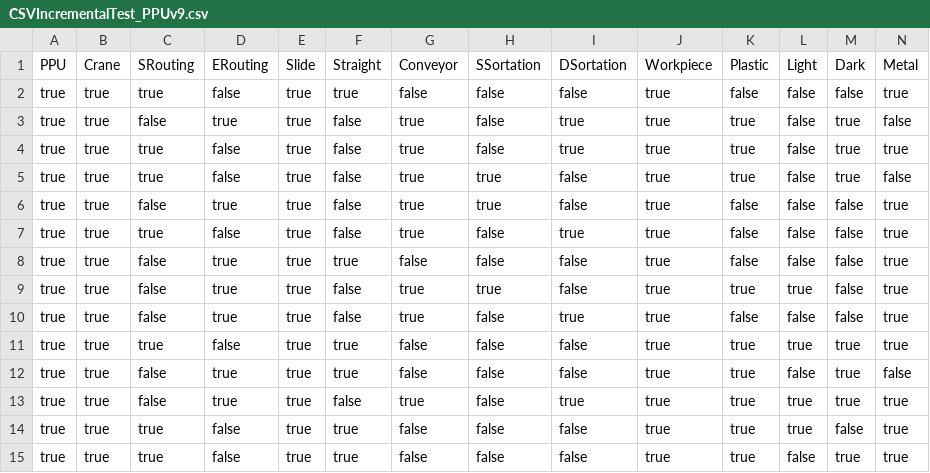
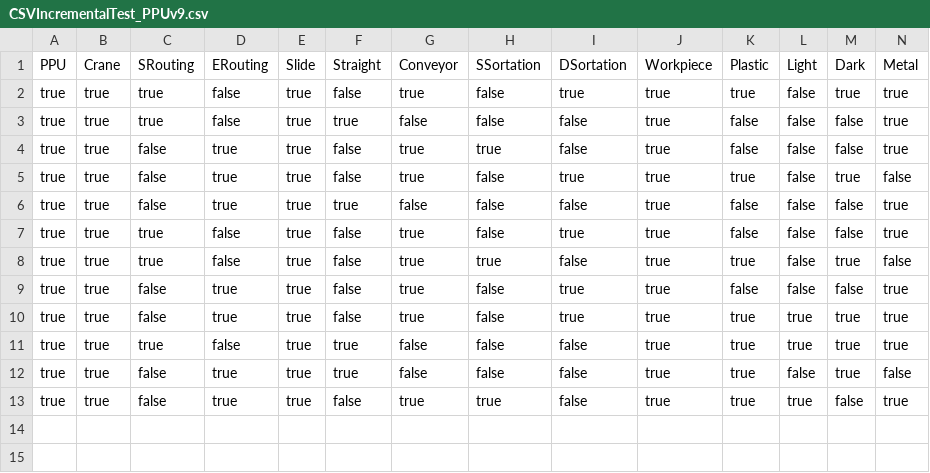
Before and after one commit to fmselab/ct-tools, a CSV file: pMEDICI/evolutionModels_IncrementalTestsCSV/CSVIncrementalTest_PPUv9.csv, drawn as a sheet; only a part is shown; removed rows and columns are numbered as before the commit, all else as after; rows hold the shown columns only; the diff names each change by its address in the sheet, - before the commit and + after, or states it on an @@ line.

```diff
--- a/pMEDICI/evolutionModels_IncrementalTestsCSV/CSVIncrementalTest_PPUv9.csv
+++ b/pMEDICI/evolutionModels_IncrementalTestsCSV/CSVIncrementalTest_PPUv9.csv
@@ row 4 moved to row 2: true @@
@@ row 6 moved to row 4: true @@
@@ row 8 moved to row 6: true @@
-row 9: true | true | false | true | true | false | true | true | false | true | true | true | false | true
@@ row 13 moved to row 10: true @@
-C13 (SRouting): true
+C13 (SRouting): false
-D13 (ERouting): false
+D13 (ERouting): true
-F13 (Straight): true
+F13 (Straight): false
-G13 (Conveyor): false
+G13 (Conveyor): true
-H13 (SSortation): false
+H13 (SSortation): true
-row 15: true | true | true | false | true | true | false | false | false | true | true | false | true | true
```
Also changed, not shown: pMEDICI/evolutionModels_IncrementalTestsCSV/CSVIncrementalTest_AmbientAssistedLivingv2.csv, pMEDICI/evolutionModels_IncrementalTestsCSV/CSVIncrementalTest_PPUv7.csv, 22 other files.
